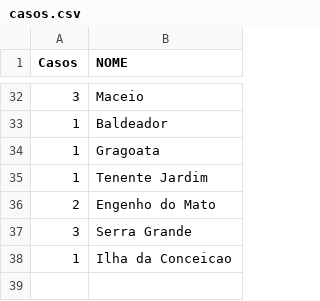
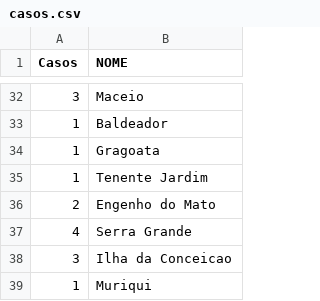
Before and after one commit to pjfernandes/pjfernandes.github.io, a CSV file: casos.csv, drawn as a sheet; only a part is shown, gaps mark what is left out; the diff covers the shown part only.

```diff
--- a/casos.csv
+++ b/casos.csv
@@ -36,3 +36,4 @@ Casos;NOME
 2;Engenho do Mato
-3;Serra Grande
-1;Ilha da Conceicao
+4;Serra Grande
+3;Ilha da Conceicao
+1;Muriqui
```
Also changed, not shown: 18 edited cells elsewhere in this file, 2 other files.
